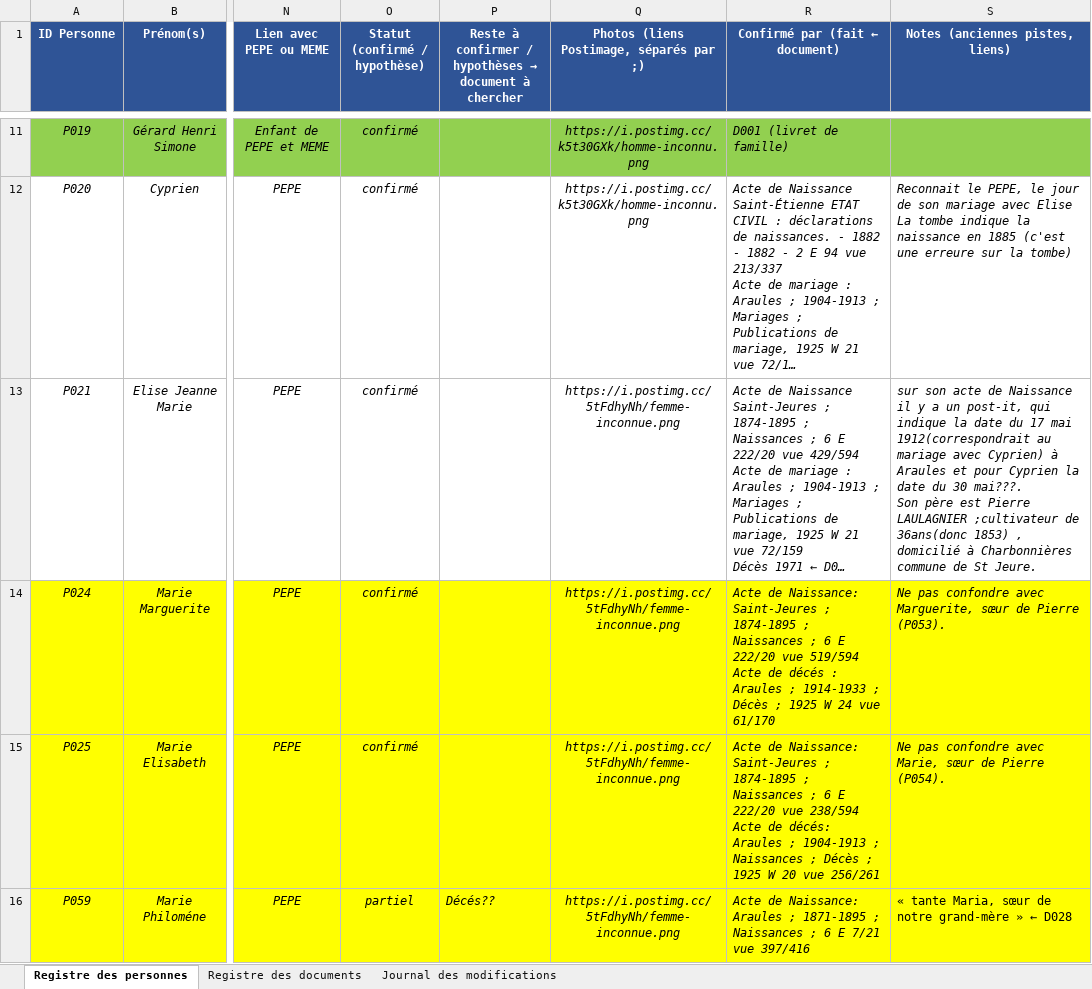
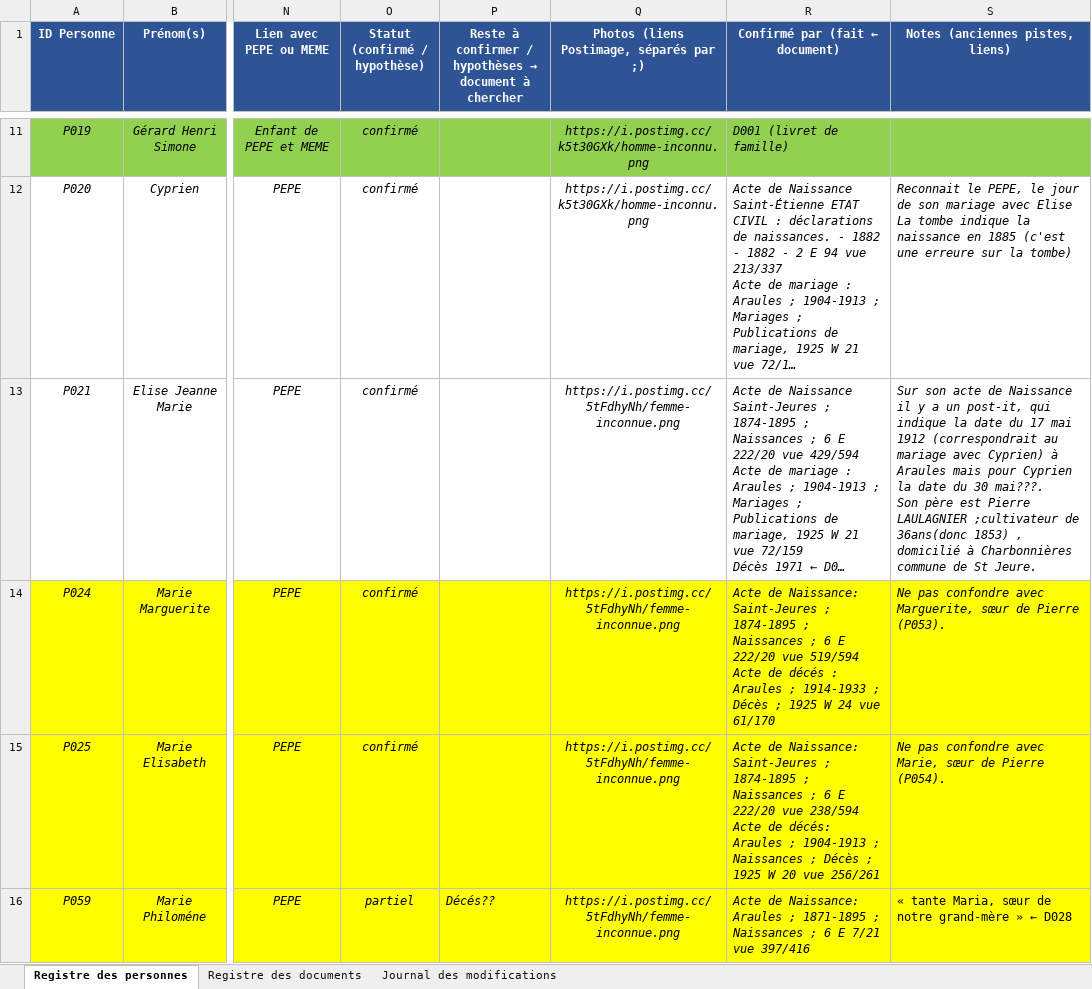
Before and after one commit to les-berthos/les-berthos, an Excel workbook: docs/Genealogie_MEME.xlsx, sheet Registre des personnes, drawn as a sheet; only a part is shown, gaps mark what is left out; long unchanged cells end in …; values as stored, in another font and other column widths than the file's, no borders; conditional formats not drawn; the diff covers the shown part only; the diff names each change by its address in the sheet, - before the commit and + after, or states it on an @@ line.

Commit message:
maj xls

```diff
--- a/docs/Genealogie_MEME.xlsx (sheet Registre des personnes)
+++ b/docs/Genealogie_MEME.xlsx (sheet Registre des personnes)
-S13 (Notes (anciennes pistes, liens)): sur son acte de Naissance il y a un post-it, qui indique la date du 17 mai 1912(correspondrait au mariage avec Cyprien) à Araules et pour Cyprien…
+S13 (Notes (anciennes pistes, liens)): Sur son acte de Naissance il y a un post-it, qui indique la date du 17 mai 1912 (correspondrait au mariage avec Cyprien) à Araules mais pour Cyprien…
```
Also changed, not shown: 1 removed row, 14 edited cells and cell formats elsewhere in this sheet, formulas that keep their value.
